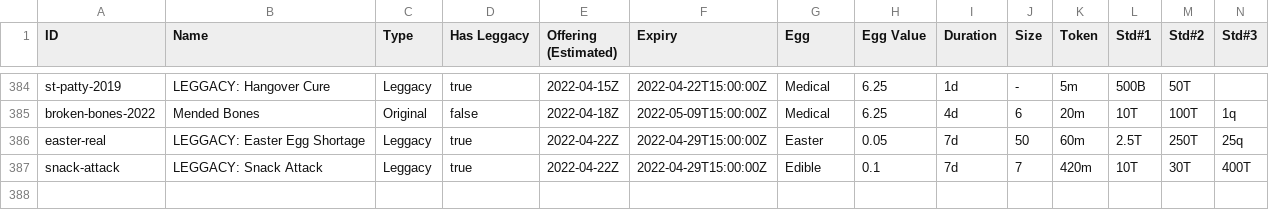
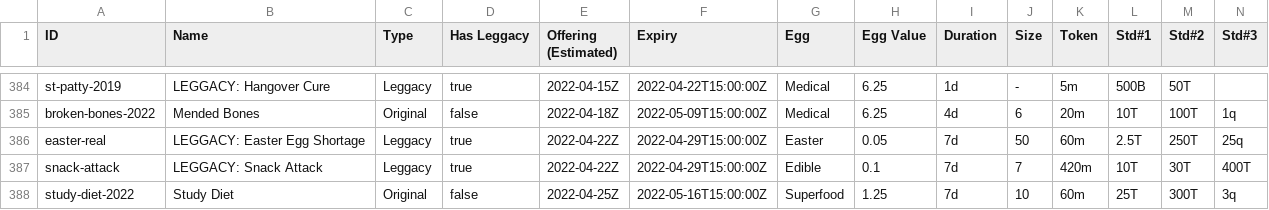
Before and after one commit to fanaticscripter/EggContractor, a CSV file: misc/ContractAggregator/data/contracts.csv, drawn as a sheet; only a part is shown, gaps mark what is left out; rows hold the shown columns only; the diff names each change by its address in the sheet, - before the commit and + after, or states it on an @@ line.

```diff
--- a/misc/ContractAggregator/data/contracts.csv
+++ b/misc/ContractAggregator/data/contracts.csv
+row 388: study-diet-2022 | Study Diet | Original | false | 2022-04-25Z | 2022-05-16T15:00:00Z | Superfood | 1.25 | 7d | 10 | 60m | 25T | 300T | 3q
```
